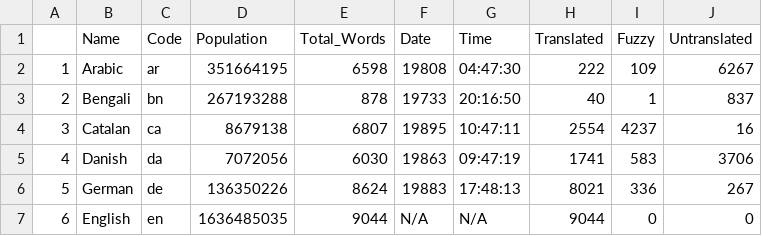
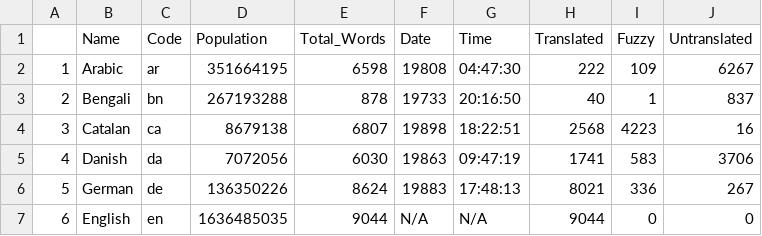
Before and after one commit to r-devel/translations-dashboard, a CSV file: weblate/Language Statisitics/Language_Statistics_new.csv, drawn as a sheet; only a part is shown.

```diff
--- a/weblate/Language Statisitics/Language_Statistics_new.csv
+++ b/weblate/Language Statisitics/Language_Statistics_new.csv
@@ -3,3 +3,3 @@
 "2","Bengali","bn",267193288,878,"19733","20:16:50",40,1,837
-"3","Catalan","ca",8679138,6807,"19895","10:47:11",2554,4237,16
+"3","Catalan","ca",8679138,6807,"19898","18:22:51",2568,4223,16
 "4","Danish","da",7072056,6030,"19863","09:47:19",1741,583,3706
```
